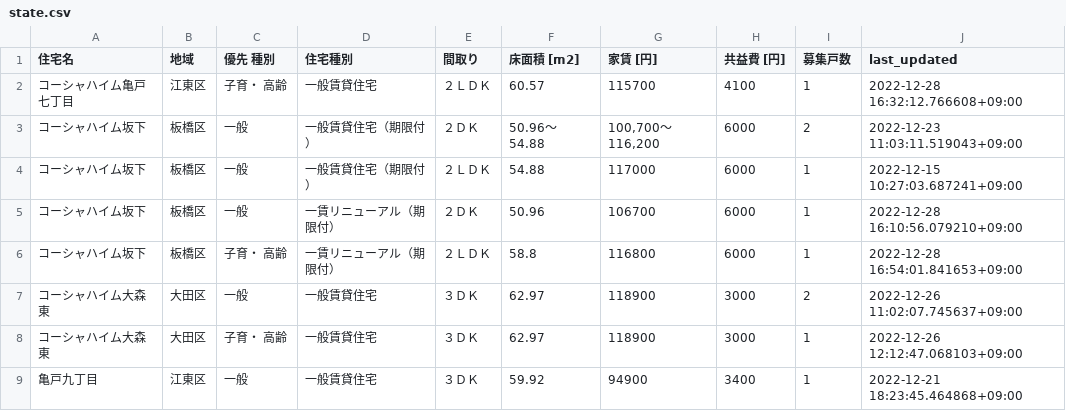
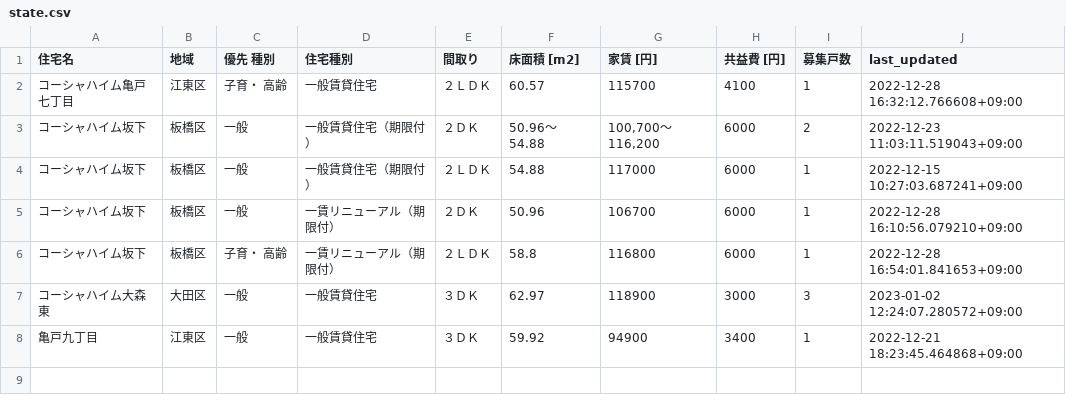
Before and after one commit to kj-9/jkk-py, a CSV file: state.csv, drawn as a sheet.

```diff
--- a/state.csv
+++ b/state.csv
@@ -6,4 +6,3 @@
 コーシャハイム坂下,板橋区,子育・ 高齢,一賃リニューアル（期限付）,２ＬＤＫ,58.8,116800,6000,1,2022-12-28 16:54:01.841653+09:00
-コーシャハイム大森東,大田区,一般,一般賃貸住宅,３ＤＫ,62.97,118900,3000,2,2022-12-26 11:02:07.745637+09:00
-コーシャハイム大森東,大田区,子育・ 高齢,一般賃貸住宅,３ＤＫ,62.97,118900,3000,1,2022-12-26 12:12:47.068103+09:00
+コーシャハイム大森東,大田区,一般,一般賃貸住宅,３ＤＫ,62.97,118900,3000,3,2023-01-02 12:24:07.280572+09:00
 亀戸九丁目,江東区,一般,一般賃貸住宅,３ＤＫ,59.92,94900,3400,1,2022-12-21 18:23:45.464868+09:00
```
